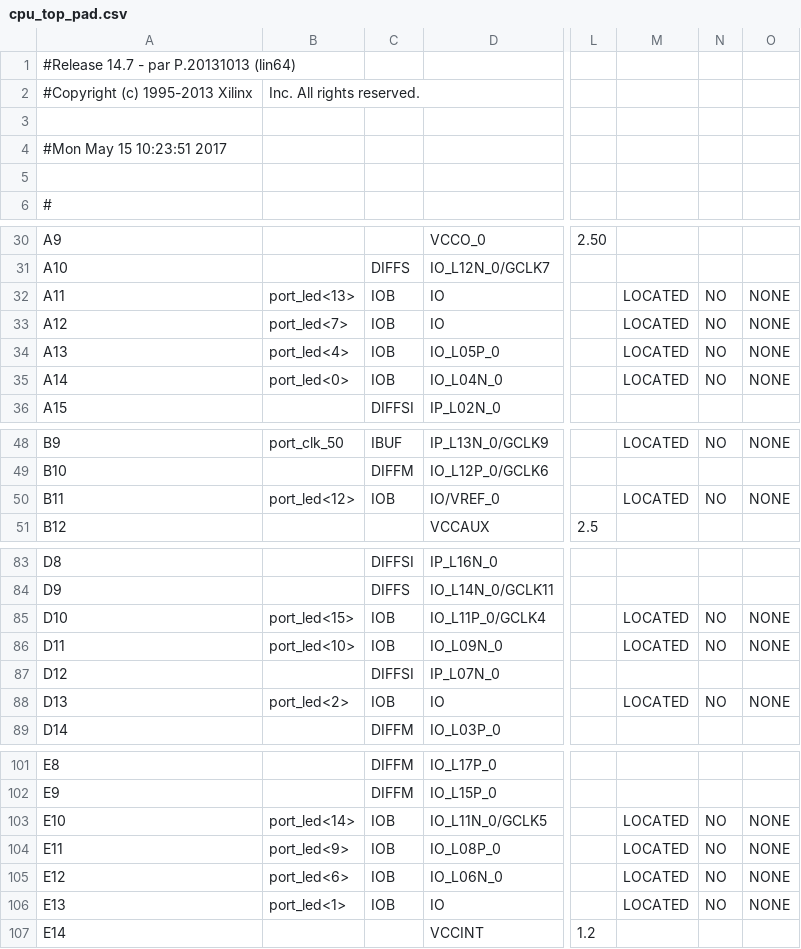
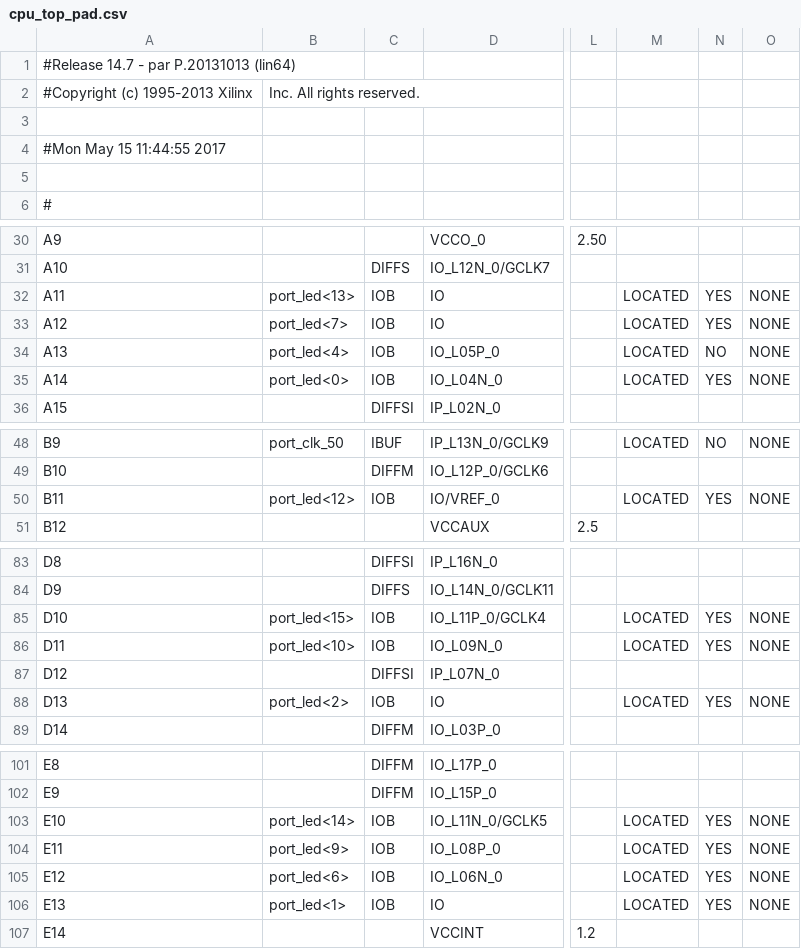
Before and after one commit to DGideas/THU-FPGA-makecomputer, a CSV file: src/cpu/cpu_top_pad.csv, drawn as a sheet; only a part is shown, gaps mark what is left out; the diff covers the shown part only; the diff names each change by its address in the sheet, - before the commit and + after, or states it on an @@ line.

```diff
--- a/src/cpu/cpu_top_pad.csv
+++ b/src/cpu/cpu_top_pad.csv
-A4: #Mon May 15 10:23:51 2017
+A4: #Mon May 15 11:44:55 2017
-N32:N33: NO
+N32:N33: YES
-N35: NO
+N35: YES
-N50: NO
+N50: YES
-N85:N86: NO
+N85:N86: YES
-N88: NO
+N88: YES
-N103:N106: NO
+N103:N106: YES
```
Also changed, not shown: 88 edited cells elsewhere in this file, 55 other files.
